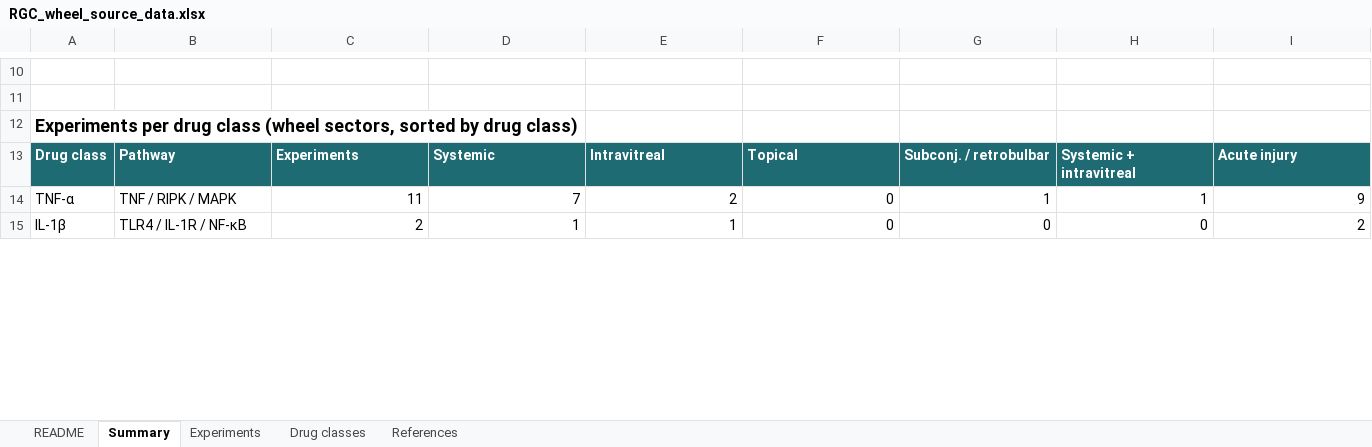
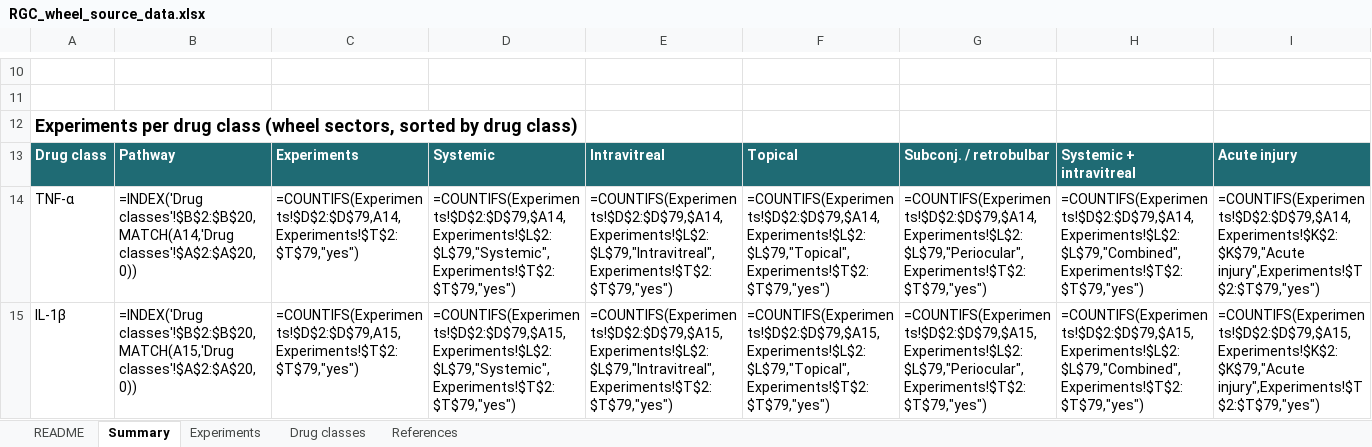
Before and after one commit to polinaim/ReviewAbstract, an Excel workbook: RGC_wheel_source_data.xlsx, sheet Summary, drawn as a sheet; only a part is shown, gaps mark what is left out; values as stored, in another font and other column widths than the file's, no borders; formulas without a stored value are shown as written; the diff covers the shown part only; the diff names each change by its address in the sheet, - before the commit and + after, or states it on an @@ line.

```diff
--- a/RGC_wheel_source_data.xlsx (sheet Summary)
+++ b/RGC_wheel_source_data.xlsx (sheet Summary)
-B14: TNF / RIPK / MAPK
+B14: =INDEX('Drug classes'!$B$2:$B$20,MATCH(A14,'Drug classes'!$A$2:$A$20,0))
-C14: 11
+C14: =COUNTIFS(Experiments!$D$2:$D$79,A14,Experiments!$T$2:$T$79,"yes")
-D14: 7
+D14: =COUNTIFS(Experiments!$D$2:$D$79,$A14,Experiments!$L$2:$L$79,"Systemic",Experiments!$T$2:$T$79,"yes")
-E14: 2
+E14: =COUNTIFS(Experiments!$D$2:$D$79,$A14,Experiments!$L$2:$L$79,"Intravitreal",Experiments!$T$2:$T$79,"yes")
-F14: 0
+F14: =COUNTIFS(Experiments!$D$2:$D$79,$A14,Experiments!$L$2:$L$79,"Topical",Experiments!$T$2:$T$79,"yes")
-G14: 1
+G14: =COUNTIFS(Experiments!$D$2:$D$79,$A14,Experiments!$L$2:$L$79,"Periocular",Experiments!$T$2:$T$79,"yes")
-H14: 1
+H14: =COUNTIFS(Experiments!$D$2:$D$79,$A14,Experiments!$L$2:$L$79,"Combined",Experiments!$T$2:$T$79,"yes")
-I14: 9
+I14: =COUNTIFS(Experiments!$D$2:$D$79,$A14,Experiments!$K$2:$K$79,"Acute injury",Experiments!$T$2:$T$79,"yes")
-B15: TLR4 / IL-1R / NF-κB
+B15: =INDEX('Drug classes'!$B$2:$B$20,MATCH(A15,'Drug classes'!$A$2:$A$20,0))
-C15: 2
+C15: =COUNTIFS(Experiments!$D$2:$D$79,A15,Experiments!$T$2:$T$79,"yes")
-D15: 1
+D15: =COUNTIFS(Experiments!$D$2:$D$79,$A15,Experiments!$L$2:$L$79,"Systemic",Experiments!$T$2:$T$79,"yes")
-E15: 1
+E15: =COUNTIFS(Experiments!$D$2:$D$79,$A15,Experiments!$L$2:$L$79,"Intravitreal",Experiments!$T$2:$T$79,"yes")
-F15: 0
+F15: =COUNTIFS(Experiments!$D$2:$D$79,$A15,Experiments!$L$2:$L$79,"Topical",Experiments!$T$2:$T$79,"yes")
-G15: 0
+G15: =COUNTIFS(Experiments!$D$2:$D$79,$A15,Experiments!$L$2:$L$79,"Periocular",Experiments!$T$2:$T$79,"yes")
-H15: 0
+H15: =COUNTIFS(Experiments!$D$2:$D$79,$A15,Experiments!$L$2:$L$79,"Combined",Experiments!$T$2:$T$79,"yes")
-I15: 2
+I15: =COUNTIFS(Experiments!$D$2:$D$79,$A15,Experiments!$K$2:$K$79,"Acute injury",Experiments!$T$2:$T$79,"yes")
```
Also changed, not shown: 267 edited cells elsewhere in this sheet, sheet Experiments, sheet References, sheet README, charts or pictures, 10 other files.
